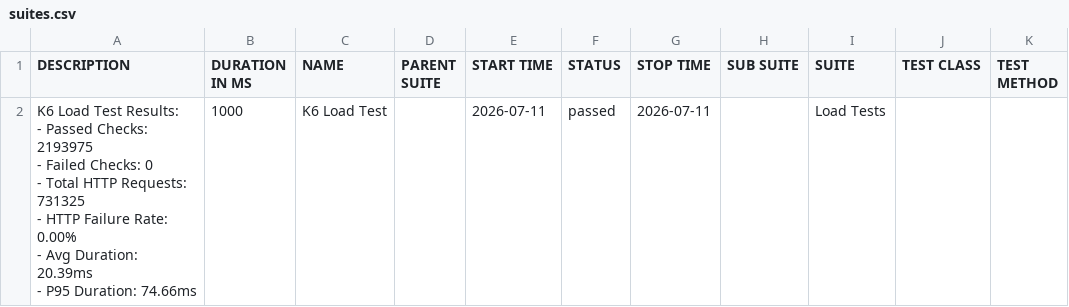
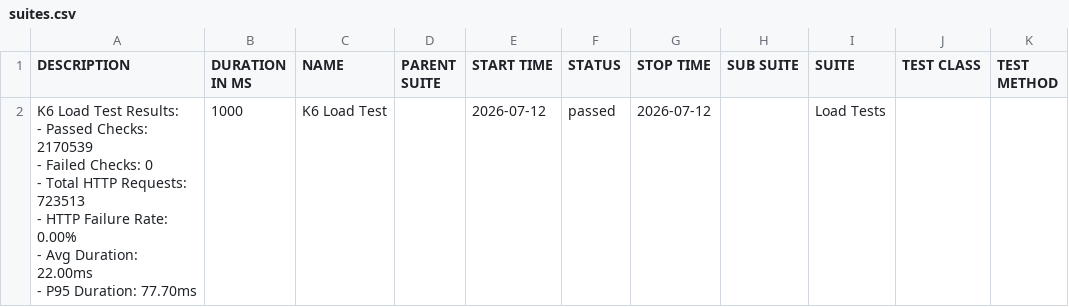
Before and after one commit to JaderTS/test-automation-desafio-outsera, a CSV file: load-tests/data/suites.csv, drawn as a sheet.

```diff
--- a/load-tests/data/suites.csv
+++ b/load-tests/data/suites.csv
@@ -1,8 +1,8 @@
 "DESCRIPTION","DURATION IN MS","NAME","PARENT SUITE","START TIME","STATUS","STOP TIME","SUB SUITE","SUITE","TEST CLASS","TEST METHOD"
-"K6 Load Test Results:
-- Passed Checks: 2193975
-- Failed Checks: 0
-- Total HTTP Requests: 731325
-- HTTP Failure Rate: 0.00%
-- Avg Duration: 20.39ms
-- P95 Duration: 74.66ms","1000","K6 Load Test","","2026-07-11","passed","2026-07-11","","Load Tests","",""
+"K6 Load Test Results:
+- Passed Checks: 2170539
+- Failed Checks: 0
+- Total HTTP Requests: 723513
+- HTTP Failure Rate: 0.00%
+- Avg Duration: 22.00ms
+- P95 Duration: 77.70ms","1000","K6 Load Test","","2026-07-12","passed","2026-07-12","","Load Tests","",""
```
Also changed, not shown: 14 other files.
